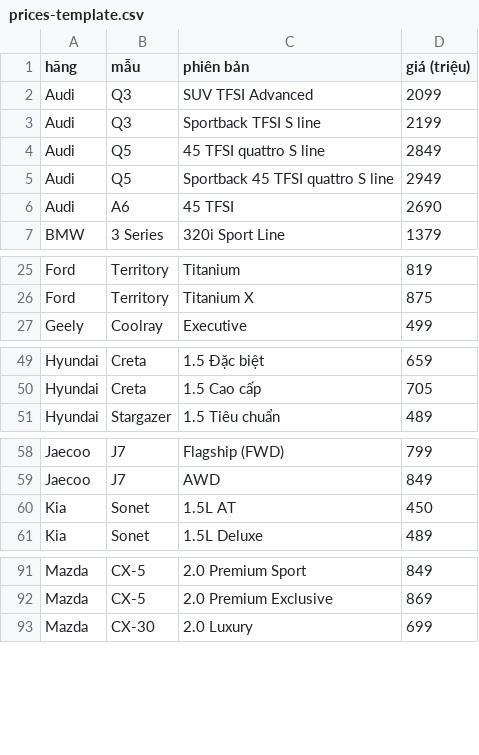
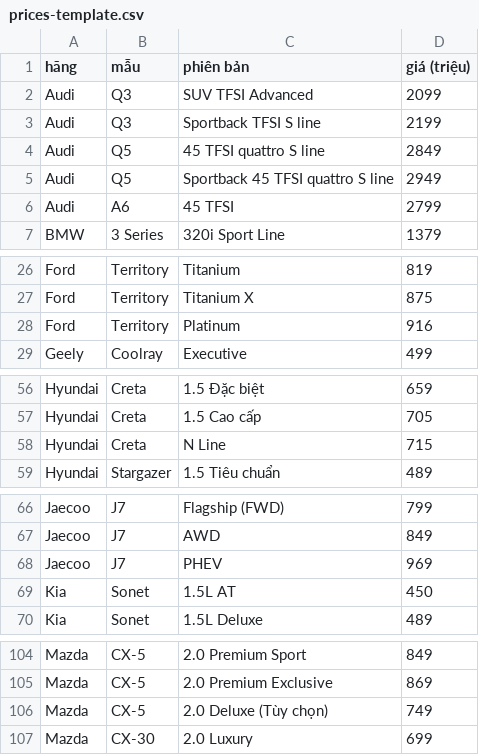
Before and after one commit to DunoDrake/car-compare, a CSV file: data/prices-template.csv, drawn as a sheet; only a part is shown, gaps mark what is left out; the diff covers the shown part only.

```diff
--- a/data/prices-template.csv
+++ b/data/prices-template.csv
@@ -5,3 +5,3 @@ Audi,Q5,45 TFSI quattro S line,2849
 Audi,Q5,Sportback 45 TFSI quattro S line,2949
-Audi,A6,45 TFSI,2690
+Audi,A6,45 TFSI,2799
 BMW,3 Series,320i Sport Line,1379
@@ -26,2 +27,3 @@ Ford,Territory,Titanium,819
 Ford,Territory,Titanium X,875
+Ford,Territory,Platinum,916
 Geely,Coolray,Executive,499
@@ -50,2 +57,3 @@ Hyundai,Creta,1.5 Đặc biệt,659
 Hyundai,Creta,1.5 Cao cấp,705
+Hyundai,Creta,N Line,715
 Hyundai,Stargazer,1.5 Tiêu chuẩn,489
@@ -59,2 +67,3 @@ Jaecoo,J7,Flagship (FWD),799
 Jaecoo,J7,AWD,849
+Jaecoo,J7,PHEV,969
 Kia,Sonet,1.5L AT,450
@@ -92,2 +105,3 @@ Mazda,CX-5,2.0 Premium Sport,849
 Mazda,CX-5,2.0 Premium Exclusive,869
+Mazda,CX-5,2.0 Deluxe (Tùy chọn),749
 Mazda,CX-30,2.0 Luxury,699
```
Also changed, not shown: 12 added rows and 5 edited cells elsewhere in this file, 15 other files.
